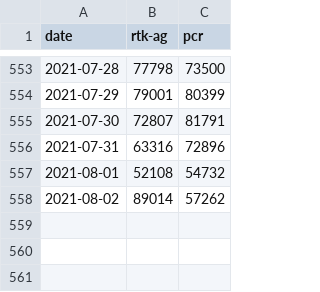
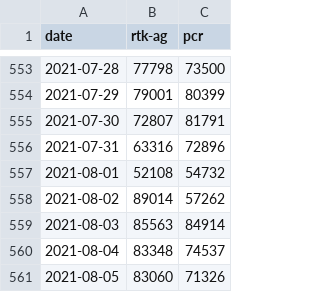
Before and after one commit to MoH-Malaysia/covid19-public, a CSV file: epidemic/tests_malaysia.csv, drawn as a sheet; only a part is shown, gaps mark what is left out.

Commit message:
Update: 2021-08-05

```diff
--- a/epidemic/tests_malaysia.csv
+++ b/epidemic/tests_malaysia.csv
@@ -558 +558,4 @@ date,rtk-ag,pcr
 2021-08-02,89014,57262
+2021-08-03,85563,84914
+2021-08-04,83348,74537
+2021-08-05,83060,71326
```
